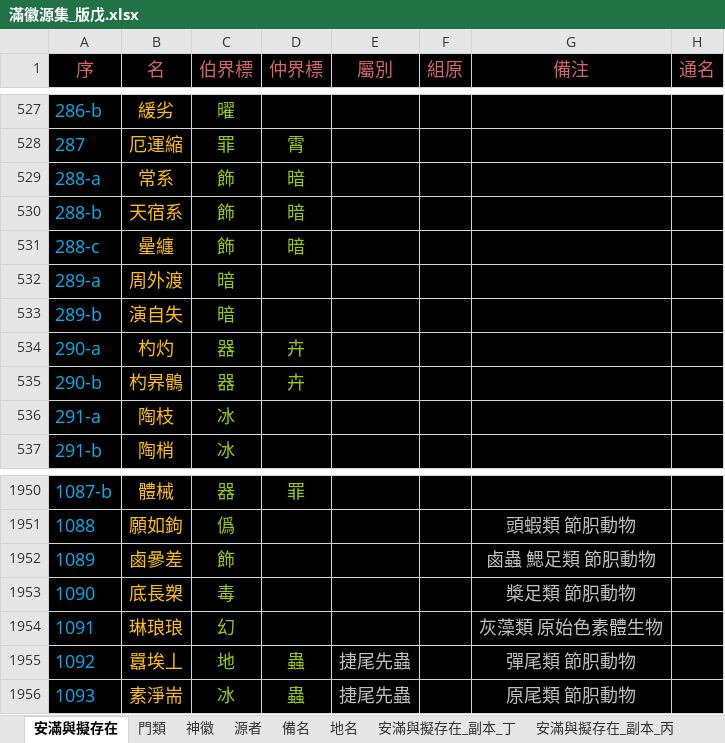
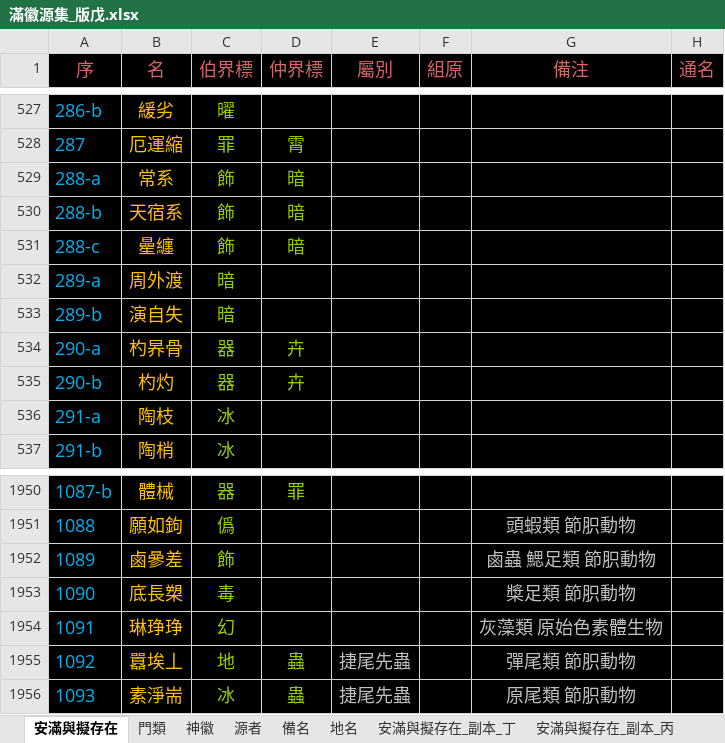
Before and after one commit to sealleci/AnMan, an Excel workbook: docs/滿徽源集_版戊.xlsx, sheet 安滿與擬存在, drawn as a sheet; only a part is shown, gaps mark what is left out; values as stored, in another font and other column widths than the file's, no borders; the diff names each change by its address in the sheet, - before the commit and + after, or states it on an @@ line.

```diff
--- a/docs/滿徽源集_版戊.xlsx (sheet 安滿與擬存在)
+++ b/docs/滿徽源集_版戊.xlsx (sheet 安滿與擬存在)
-B534 (名): 杓灼
+B534 (名): 杓昦骨
-B535 (名): 杓昦鶻
+B535 (名): 杓灼
-B1954 (名): 琳琅琅
+B1954 (名): 琳琤琤
```
Also changed, not shown: 3 other files.
